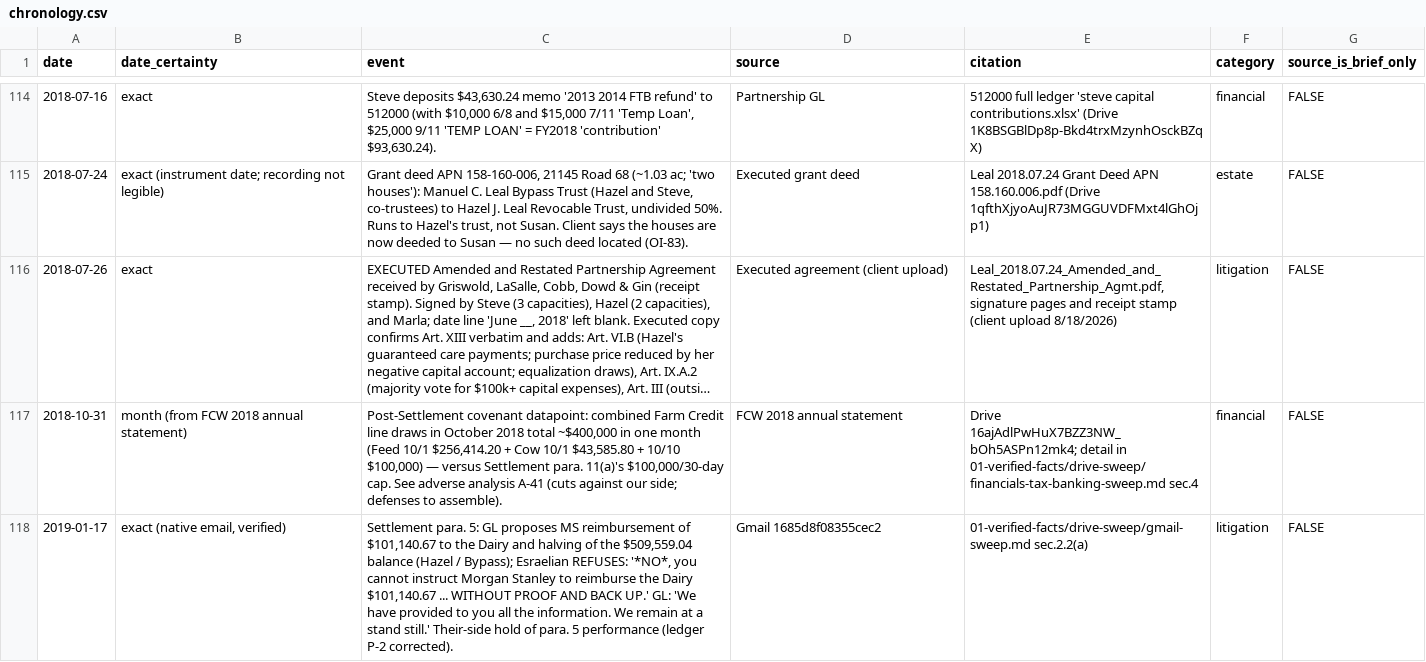
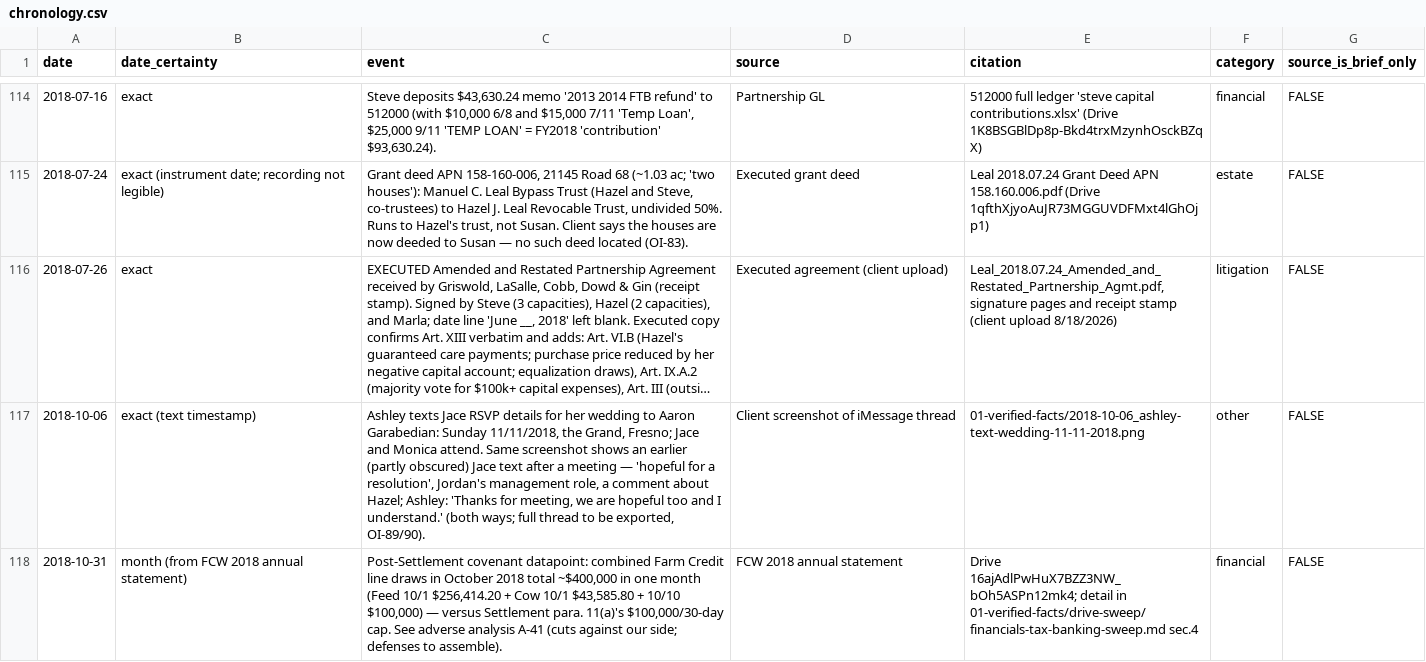
Before and after one commit to jleeel/Leal-Trust-Management, a CSV file: cmc-prep/05-for-brandon/chronology.csv, drawn as a sheet; only a part is shown, gaps mark what is left out; the shorter side is filled out with more unchanged rows; long unchanged cells end in …; the diff covers the shown part only; the diff names each change by its address in the sheet, - before the commit and + after, or states it on an @@ line.

```diff
--- a/cmc-prep/05-for-brandon/chronology.csv
+++ b/cmc-prep/05-for-brandon/chronology.csv
+row 117: 2018-10-06 | exact (text timestamp) | Ashley texts Jace RSVP details for her wedding to Aaron Garabedian: Sunday 11/11/2018, the Grand, Fresno; Jace and Monica attend. Same screenshot shows an earlier (partly obscured) Jace text after a meeting — 'hopeful for a resolution', Jordan's management role, a comment about Hazel; Ashley: 'Thanks for meeting, we are hopeful too and I understand.' (both ways; full thread to be exported, OI-89/90). | Client screenshot of iMessage thread | 01-verified-facts/2018-10-06_ashley-text-wedding-11-11-2018.png | other | FALSE
```
Also changed, not shown: 1 added row and 1 edited cell elsewhere in this file, 7 other files.
